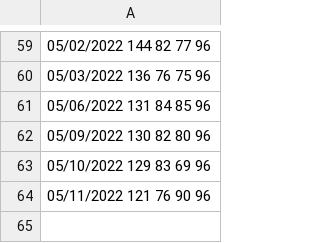
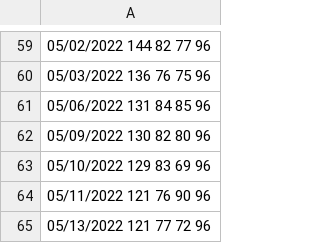
Before and after one commit to mat8025/GAPPS, a TSV file: APPS/Wex/DAT/bpp.tsv, drawn as a sheet; only a part is shown, gaps mark what is left out.

```diff
--- a/APPS/Wex/DAT/bpp.tsv
+++ b/APPS/Wex/DAT/bpp.tsv
@@ -64 +64,2 @@
 05/11/2022 121 76 90 96
+05/13/2022 121 77 72 96
```
Also changed, not shown: 4 other files.
